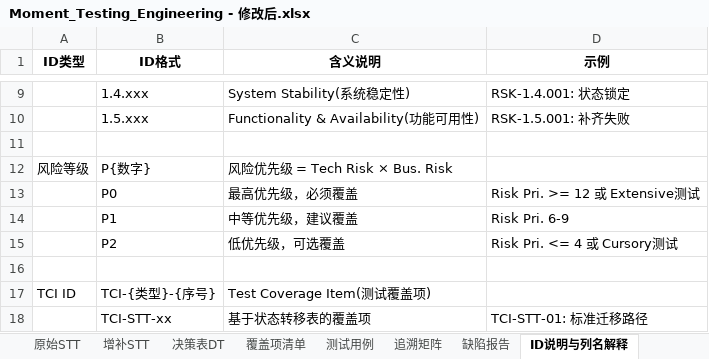
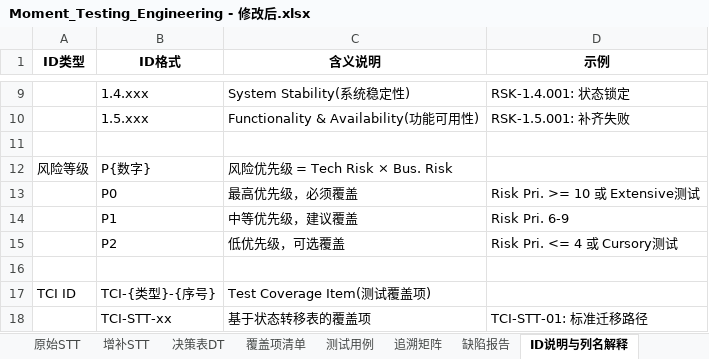
Before and after one commit to Randomly-git/Pet-Care-Ecosystem, an Excel workbook: Documents/HBase/Moment冷热分离测试/Moment_Testing_Engineering - 修改后.xlsx, sheet ID说明与列名解释, drawn as a sheet; only a part is shown, gaps mark what is left out; values as stored, in another font and other column widths than the file's, no borders; the diff names each change by its address in the sheet, - before the commit and + after, or states it on an @@ line.

```diff
--- a/Documents/HBase/Moment冷热分离测试/Moment_Testing_Engineering - 修改后.xlsx (sheet ID说明与列名解释)
+++ b/Documents/HBase/Moment冷热分离测试/Moment_Testing_Engineering - 修改后.xlsx (sheet ID说明与列名解释)
-D13 (示例): Risk Pri. >= 12 或 Extensive测试
+D13 (示例): Risk Pri. >= 10 或 Extensive测试
```
Also changed, not shown: sheet 追溯矩阵, sheet 覆盖项清单, sheet 需求与风险, sheet 测试用例, 3 other files.
